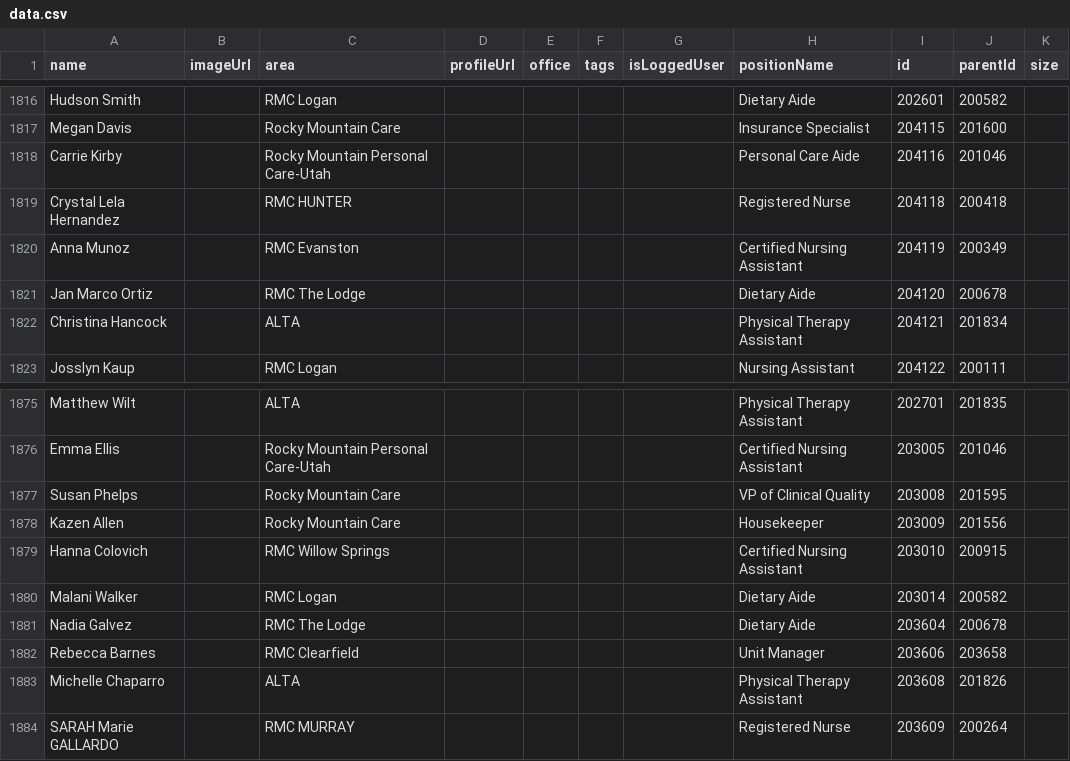
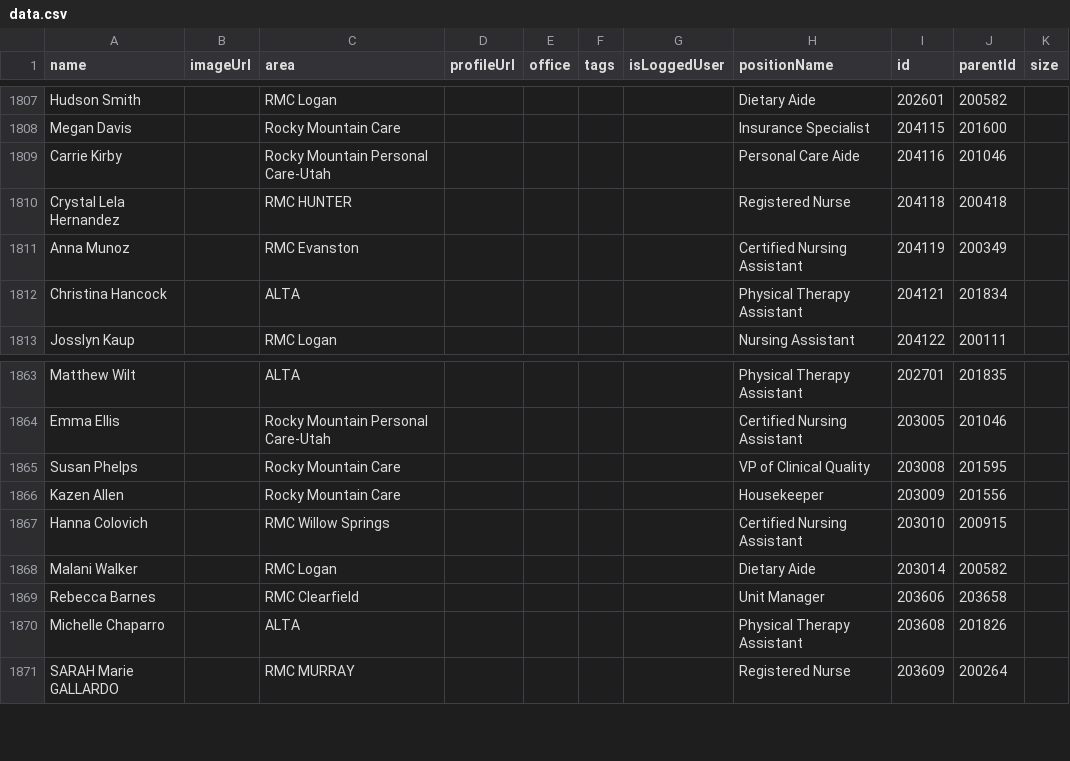
Before and after one commit to jbeals12/org, a CSV file: data.csv, drawn as a sheet; only a part is shown, gaps mark what is left out; the diff covers the shown part only; the diff names each change by its address in the sheet, - before the commit and + after, or states it on an @@ line.

```diff
--- a/data.csv
+++ b/data.csv
-row 1821: Jan Marco Ortiz |  | RMC The Lodge |  |  |  |  | Dietary Aide | 204120 | 200678
-row 1881: Nadia Galvez |  | RMC The Lodge |  |  |  |  | Dietary Aide | 203604 | 200678
```
Also changed, not shown: 11 removed rows elsewhere in this file.
